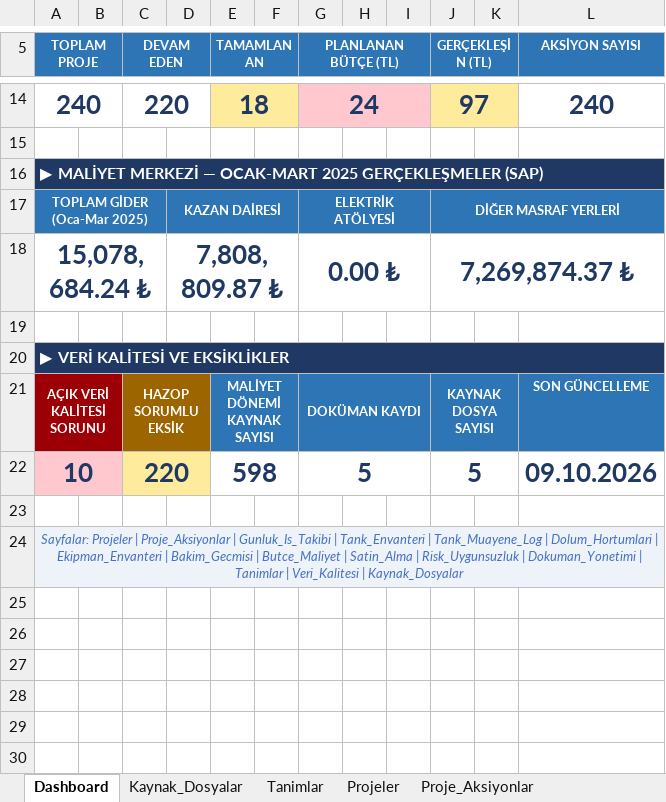
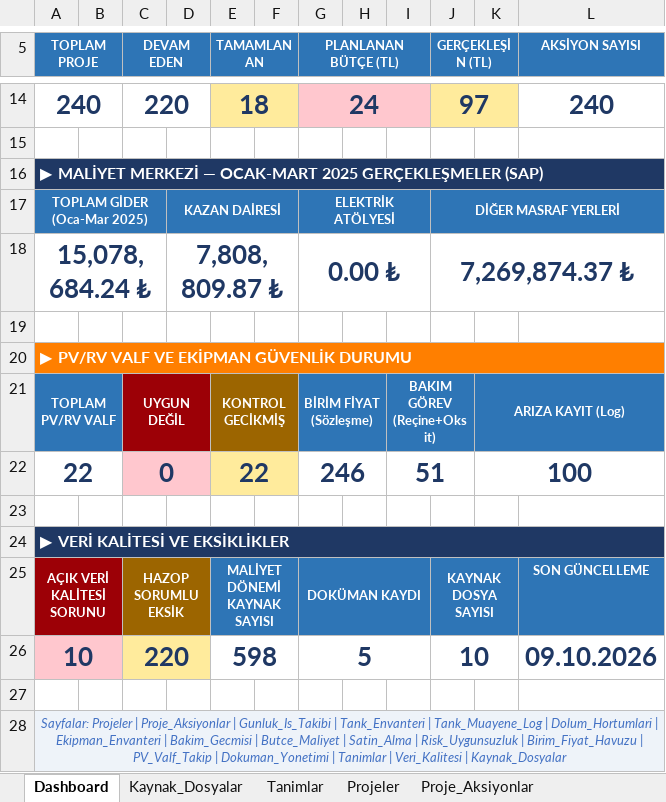
Before and after one commit to karabagorhan/claude-efficient-usage, an Excel workbook: Polisan_Merkezi_Yonetim_Sistemi.xlsx, sheet Dashboard, drawn as a sheet; only a part is shown, gaps mark what is left out; values as stored, in another font and other column widths than the file's, no borders; addresses are those after the commit; the diff names each change by its address in the sheet, - before the commit and + after, or states it on an @@ line.

```diff
--- a/Polisan_Merkezi_Yonetim_Sistemi.xlsx (sheet Dashboard)
+++ b/Polisan_Merkezi_Yonetim_Sistemi.xlsx (sheet Dashboard)
+row 20: ▶ PV/RV VALF VE EKİPMAN GÜVENLİK DURUMU
+row 21: TOPLAM PV/RV VALF |  | UYGUN DEĞİL |  | KONTROL GECİKMİŞ |  | BİRİM FİYAT (Sözleşme) |  | BAKIM GÖREV (Reçine+Oksit) |  | ARIZA KAYIT (Log)
+row 22: 22 |  | 0 |  | 22 |  | 246 |  | 51 |  | 100
+row 23: (empty)
-J26 (GERÇEKLEŞİN (TL)): 5
+J26 (GERÇEKLEŞİN (TL)): 10
-A28 (TOPLAM PROJE): …Risk_Uygunsuzluk | Dokuman_Yonetimi |…
+A28 (TOPLAM PROJE): …Risk_Uygunsuzluk | Birim_Fiyat_Havuzu | PV_Valf_Takip | Dokuman_Yonetimi |…
```
Also changed, not shown: sheet Bakim_Gecmisi, sheet Gunluk_Is_Takibi, sheet Kaynak_Dosyalar, other sheet tabs, 1 other file.
